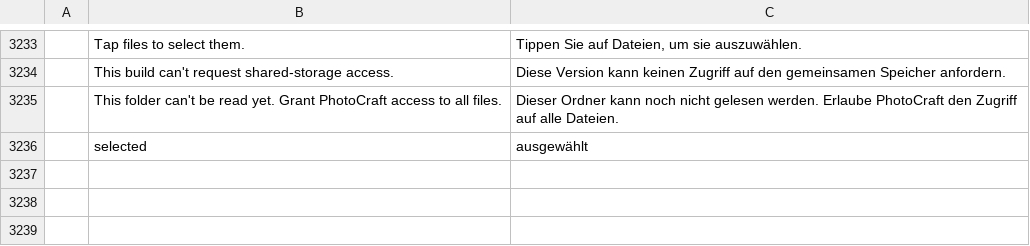
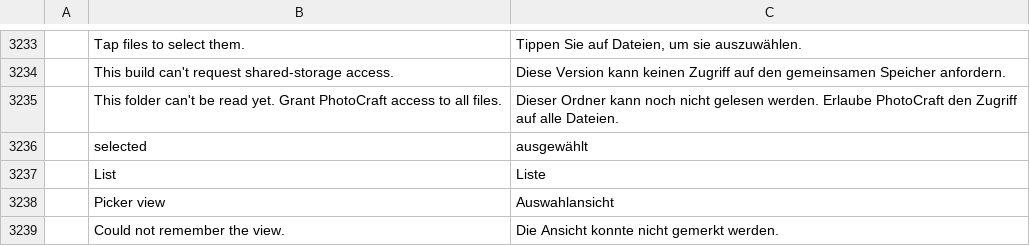
Before and after one commit to Kaedo17/photocraft, a TSV file: crates/ui-egui/src/i18n/de.tsv, drawn as a sheet; only a part is shown, gaps mark what is left out; the diff names each change by its address in the sheet, - before the commit and + after, or states it on an @@ line.

```diff
--- a/crates/ui-egui/src/i18n/de.tsv
+++ b/crates/ui-egui/src/i18n/de.tsv
+row 3237:  | List | Liste
+row 3238:  | Picker view | Auswahlansicht
+row 3239:  | Could not remember the view. | Die Ansicht konnte nicht gemerkt werden.
```
Also changed, not shown: crates/ui-egui/src/i18n/el.tsv, crates/ui-egui/src/i18n/fr.tsv, 21 other files.
